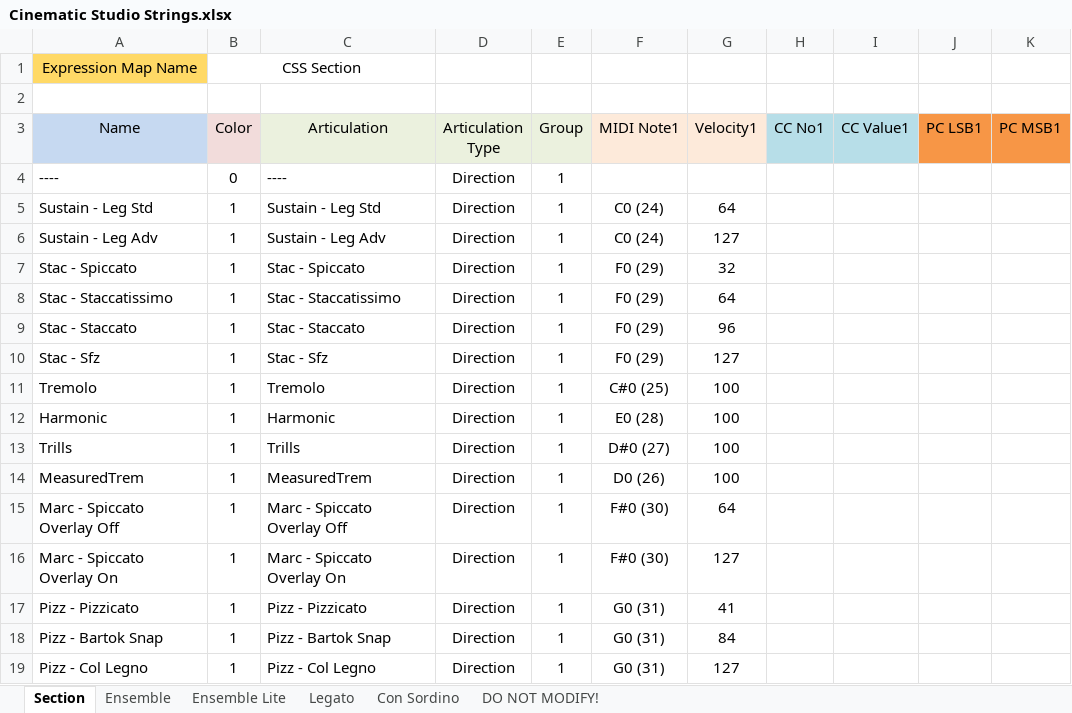
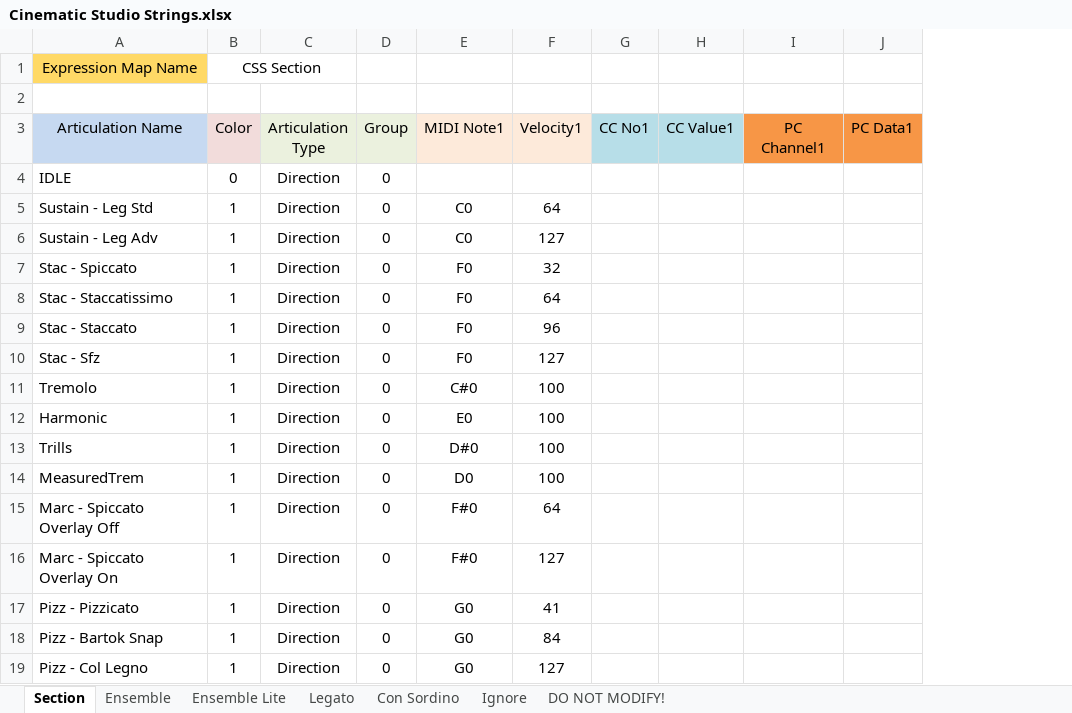
Before and after one commit to r-koubou/ArticulationMappingFiles, an Excel workbook: Cinematic Strings/Cinematic Studio Strings/Spreadsheets/Cinematic Studio Strings.xlsx, sheet Section, drawn as a sheet; values as stored, in another font and other column widths than the file's, no borders; charts and pictures not drawn; removed rows and columns are numbered as before the commit, all else as after; the diff names each change by its address in the sheet, - before the commit and + after, or states it on an @@ line.

```diff
--- a/Cinematic Strings/Cinematic Studio Strings/Spreadsheets/Cinematic Studio Strings.xlsx (sheet Section)
+++ b/Cinematic Strings/Cinematic Studio Strings/Spreadsheets/Cinematic Studio Strings.xlsx (sheet Section)
+sheet tab: Ignore
-column C (Articulation), rows 4-19: ---- | Sustain - Leg Std | Sustain - Leg Adv | Stac - Spiccato | Stac - Staccatissimo | Stac - Staccato | Stac - Sfz | Tremolo | Harmonic | Trills | MeasuredTrem | Marc - Spiccato Overlay Off | Marc - Spiccato Overlay On | Pizz - Pizzicato | Pizz - Bartok Snap | Pizz - Col Legno
-column J (PC LSB1), empty
-column K (PC MSB1), empty
+column I (PC Channel1), empty
+column J (PC Data1), empty
-B1:C1 merged
+B1:C1 merged
-A3: Name
+A3: Articulation Name
-A4 (Articulation Name): ----
+A4 (Articulation Name): IDLE
-D4:D19 (Group): 1
+D4:D19 (Group): 0
-E5:E6 (MIDI Note1): C0 (24)
+E5:E6 (MIDI Note1): C0
-E7:E10 (MIDI Note1): F0 (29)
+E7:E10 (MIDI Note1): F0
-E11 (MIDI Note1): C#0 (25)
+E11 (MIDI Note1): C#0
-E12 (MIDI Note1): E0 (28)
+E12 (MIDI Note1): E0
-E13 (MIDI Note1): D#0 (27)
+E13 (MIDI Note1): D#0
-E14 (MIDI Note1): D0 (26)
+E14 (MIDI Note1): D0
-E15:E16 (MIDI Note1): F#0 (30)
+E15:E16 (MIDI Note1): F#0
-E17:E19 (MIDI Note1): G0 (31)
+E17:E19 (MIDI Note1): G0
```
Also changed, not shown: sheet DO NOT MODIFY!, sheet Ensemble, sheet Legato, sheet Con Sordino, sheet Ensemble Lite, charts or pictures, Cinematic Strings/Cinematic Studio Brass/Spreadsheets/Cinematic Studio Brass.xlsx, 32 other files.
